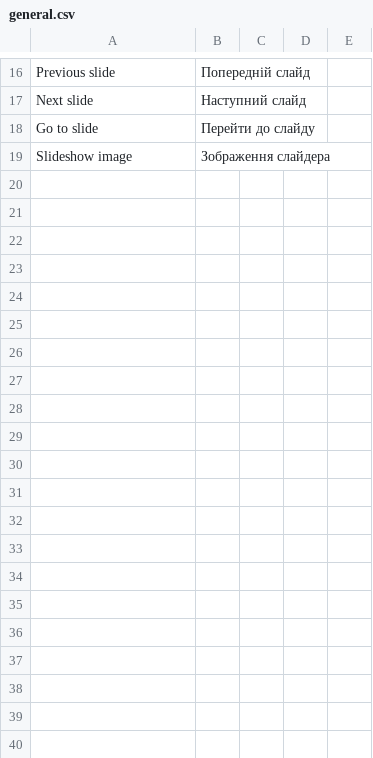
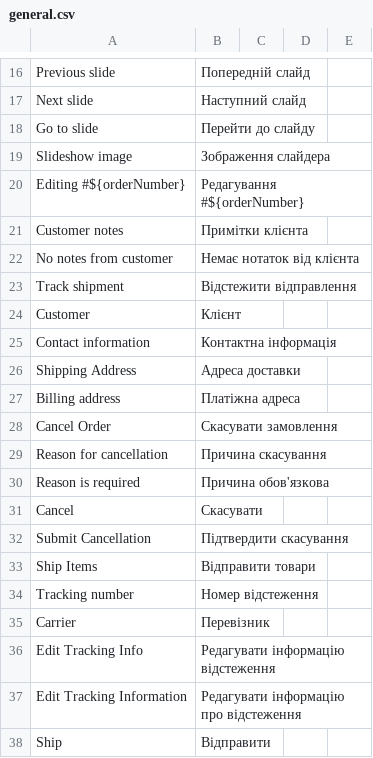
Before and after one commit to kostyakunak/sneaker-femme, a CSV file: translations/uk/general.csv, drawn as a sheet; only a part is shown, gaps mark what is left out.

Commit message:
i18n(admin/orders): translate order edit UI strings

```diff
--- a/translations/uk/general.csv
+++ b/translations/uk/general.csv
@@ -19 +19,20 @@ Go to slide, Перейти до слайду
 Slideshow image, Зображення слайдера
+Editing #${orderNumber}, Редагування #${orderNumber}
+Customer notes, Примітки клієнта
+No notes from customer, Немає нотаток від клієнта
+Track shipment, Відстежити відправлення
+Customer, Клієнт
+Contact information, Контактна інформація
+Shipping Address, Адреса доставки
+Billing address, Платіжна адреса
+Cancel Order, Скасувати замовлення
+Reason for cancellation, Причина скасування
+Reason is required, Причина обов'язкова
+Cancel, Скасувати
+Submit Cancellation, Підтвердити скасування
+Ship Items, Відправити товари
+Tracking number, Номер відстеження
+Carrier, Перевізник
+Edit Tracking Info, Редагувати інформацію відстеження
+Edit Tracking Information, Редагувати інформацію про відстеження
+Ship, Відправити
```
Also changed, not shown: 7 other files.
